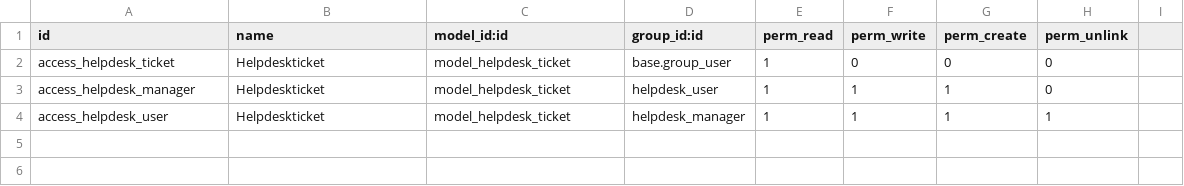
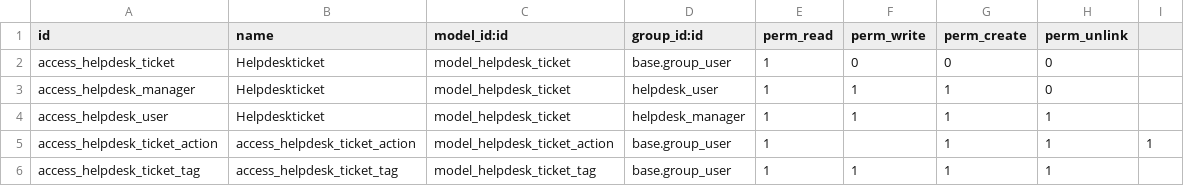
Before and after one commit to OscarIndias/curso2021-01, a CSV file: helpdesk_oscarindias/security/ir.model.access.csv, drawn as a sheet; the diff names each change by its address in the sheet, - before the commit and + after, or states it on an @@ line.

```diff
--- a/helpdesk_oscarindias/security/ir.model.access.csv
+++ b/helpdesk_oscarindias/security/ir.model.access.csv
+row 5: access_helpdesk_ticket_action | access_helpdesk_ticket_action | model_helpdesk_ticket_action | base.group_user | 1 |  | 1 | 1 | 1
+row 6: access_helpdesk_ticket_tag | access_helpdesk_ticket_tag | model_helpdesk_ticket_tag | base.group_user | 1 | 1 | 1 | 1
```
Also changed, not shown: 2 other files.
